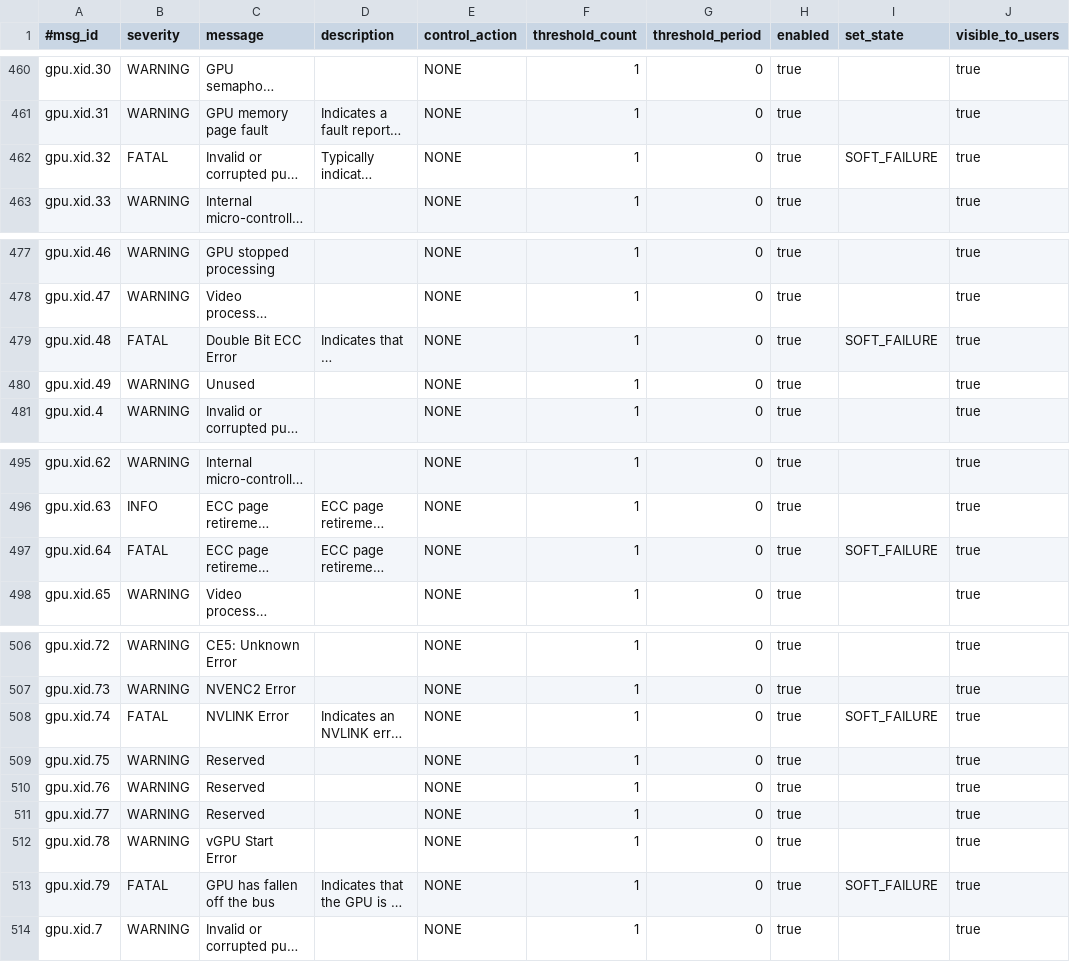
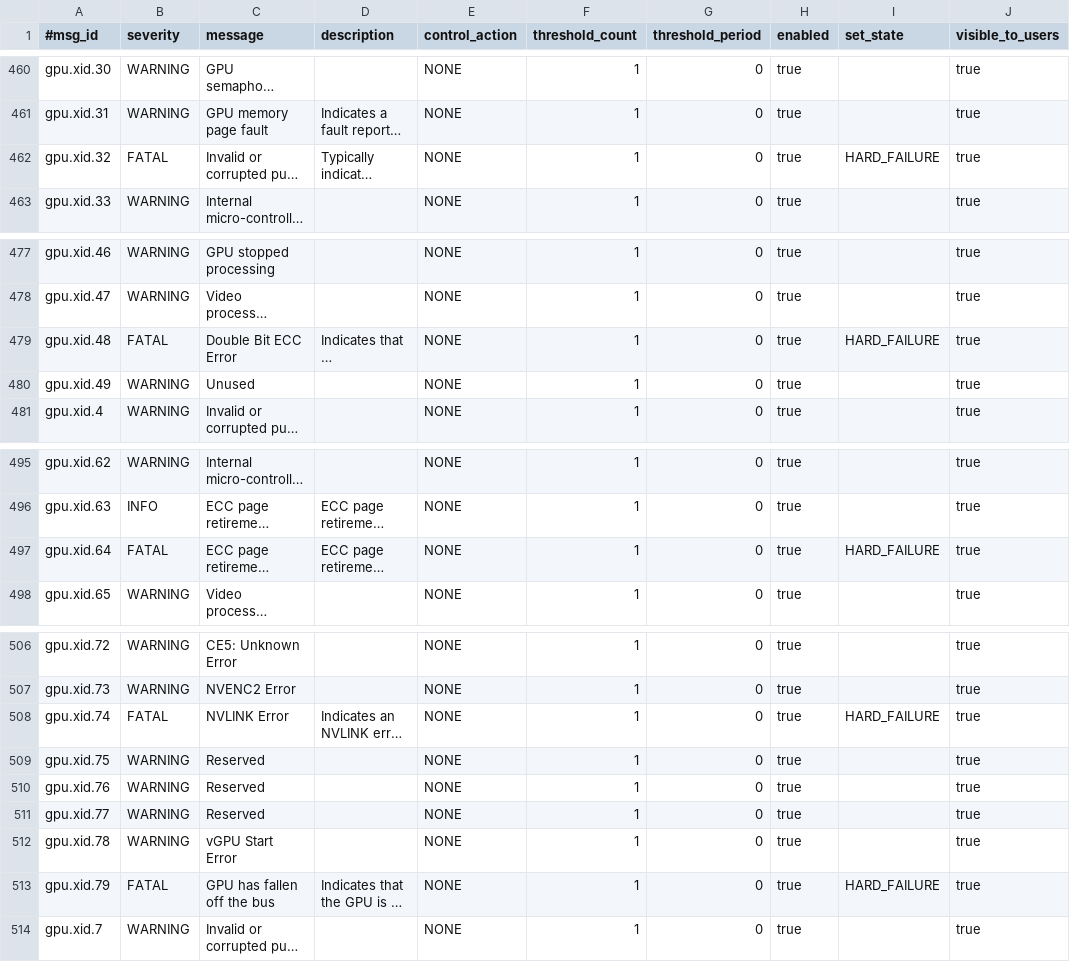
Before and after one commit to IBM/CAST, a CSV file: csmdb/sql/csm_ras_type_data.csv, drawn as a sheet; only a part is shown, gaps mark what is left out; long unchanged cells end in …; the diff names each change by its address in the sheet, - before the commit and + after, or states it on an @@ line.

Commit message:
CSM RAS: changed CSM RAS XID error set_state values to HARD_FAILURE

```diff
--- a/csmdb/sql/csm_ras_type_data.csv
+++ b/csmdb/sql/csm_ras_type_data.csv
-I462 (set_state): SOFT_FAILURE
+I462 (set_state): HARD_FAILURE
-I479 (set_state): SOFT_FAILURE
+I479 (set_state): HARD_FAILURE
-I497 (set_state): SOFT_FAILURE
+I497 (set_state): HARD_FAILURE
-I508 (set_state): SOFT_FAILURE
+I508 (set_state): HARD_FAILURE
-I513 (set_state): SOFT_FAILURE
+I513 (set_state): HARD_FAILURE
```
